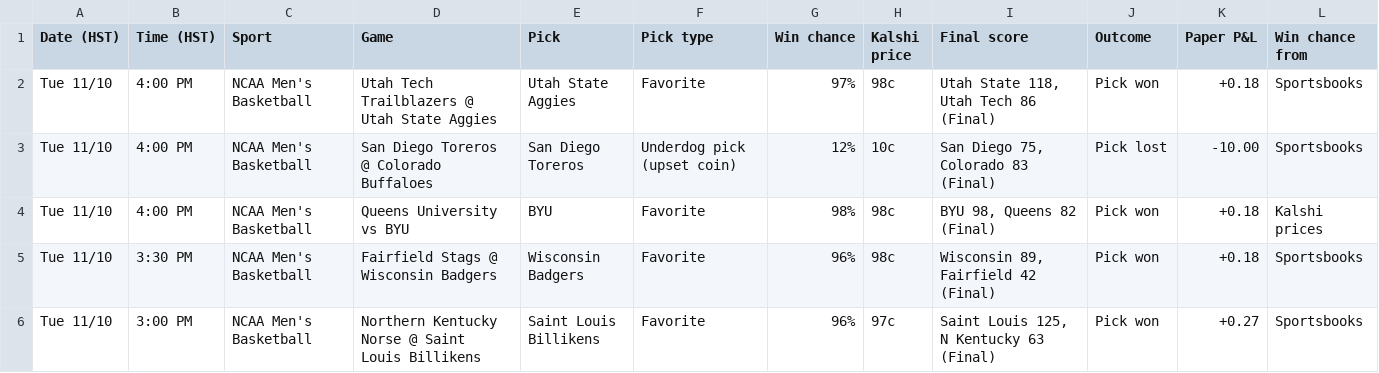
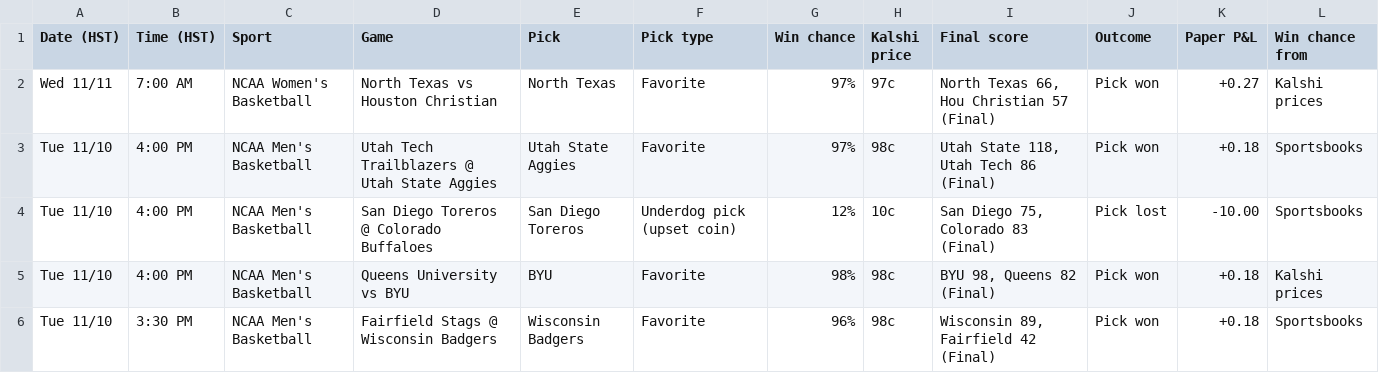
Before and after one commit to Seed808/kalshi-bot, a CSV file: docs/history.csv, drawn as a sheet; only a part is shown; the shorter side is filled out with more unchanged rows.

```diff
--- a/docs/history.csv
+++ b/docs/history.csv
@@ -1,2 +1,3 @@
 Date (HST),Time (HST),Sport,Game,Pick,Pick type,Win chance,Kalshi price,Final score,Outcome,Paper P&L,Win chance from
+Wed 11/11,7:00 AM,NCAA Women's Basketball,North Texas vs Houston Christian,North Texas,Favorite,97%,97c,"North Texas 66, Hou Christian 57 (Final)",Pick won,+0.27,Kalshi prices
 Tue 11/10,4:00 PM,NCAA Men's Basketball,Utah Tech Trailblazers @ Utah State Aggies,Utah State Aggies,Favorite,97%,98c,"Utah State 118, Utah Tech 86 (Final)",Pick won,+0.18,Sportsbooks
```
Also changed, not shown: 5 other files.
